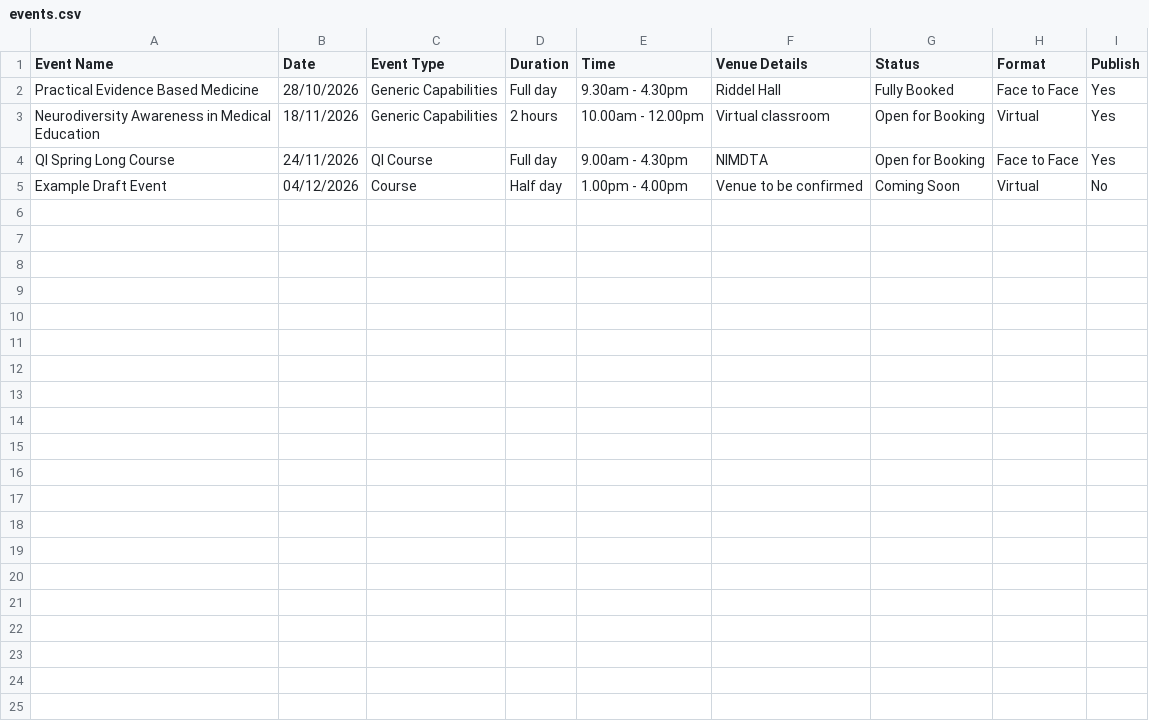
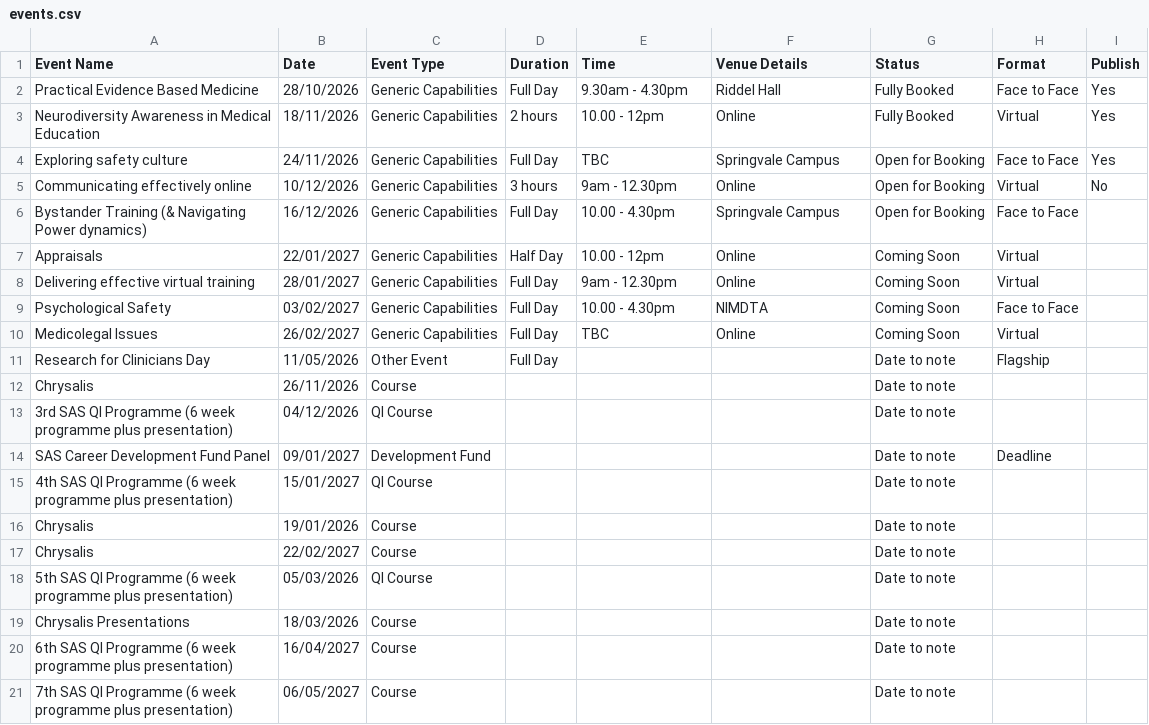
Before and after one commit to SASNimdta/SAS-Calendar, a CSV file: events.csv, drawn as a sheet; addresses are those after the commit; the diff names each change by its address in the sheet, - before the commit and + after, or states it on an @@ line.

Commit message:
Add files via upload
updated events CSV

```diff
--- a/events.csv
+++ b/events.csv
-D2 (Duration): Full day
+D2 (Duration): Full Day
-E3 (Time): 10.00am - 12.00pm
+E3 (Time): 10.00 - 12pm
-F3 (Venue Details): Virtual classroom
+F3 (Venue Details): Online
-G3 (Status): Open for Booking
+G3 (Status): Fully Booked
-A4 (Event Name): QI Spring Long Course
+A4 (Event Name): Exploring safety culture
-C4 (Event Type): QI Course
+C4 (Event Type): Generic Capabilities
-D4 (Duration): Full day
+D4 (Duration): Full Day
-E4 (Time): 9.00am - 4.30pm
+E4 (Time): TBC
-F4 (Venue Details): NIMDTA
+F4 (Venue Details): Springvale Campus
+row 5: Communicating effectively online | 10/12/2026 | Generic Capabilities | 3 hours | 9am - 12.30pm | Online | Open for Booking | Virtual | No
+row 6: Bystander Training (& Navigating Power dynamics) | 16/12/2026 | Generic Capabilities | Full Day | 10.00 - 4.30pm | Springvale Campus | Open for Booking | Face to Face
+row 7: Appraisals | 22/01/2027 | Generic Capabilities | Half Day | 10.00 - 12pm | Online | Coming Soon | Virtual
+row 8: Delivering effective virtual training | 28/01/2027 | Generic Capabilities | Full Day | 9am - 12.30pm | Online | Coming Soon | Virtual
+row 9: Psychological Safety | 03/02/2027 | Generic Capabilities | Full Day | 10.00 - 4.30pm | NIMDTA | Coming Soon | Face to Face
+row 10: Medicolegal Issues | 26/02/2027 | Generic Capabilities | Full Day | TBC | Online | Coming Soon | Virtual
+row 11: Research for Clinicians Day | 11/05/2026 | Other Event | Full Day |  |  | Date to note | Flagship
+row 12: Chrysalis | 26/11/2026 | Course |  |  |  | Date to note
-A13 (Event Name): Example Draft Event
+A13 (Event Name): 3rd SAS QI Programme (6 week programme plus presentation)
-C13 (Event Type): Course
+C13 (Event Type): QI Course
-D13 (Duration): Half day
+D13 (Duration): (empty)
-E13 (Time): 1.00pm - 4.00pm
+E13 (Time): (empty)
-F13 (Venue Details): Venue to be confirmed
+F13 (Venue Details): (empty)
-G13 (Status): Coming Soon
+G13 (Status): Date to note
-H13 (Format): Virtual
+H13 (Format): (empty)
-I13 (Publish): No
+I13 (Publish): (empty)
+row 14: SAS Career Development Fund Panel | 09/01/2027 | Development Fund |  |  |  | Date to note | Deadline
+row 15: 4th SAS QI Programme (6 week programme plus presentation) | 15/01/2027 | QI Course |  |  |  | Date to note
+row 16: Chrysalis | 19/01/2026 | Course |  |  |  | Date to note
+row 17: Chrysalis | 22/02/2027 | Course |  |  |  | Date to note
+row 18: 5th SAS QI Programme (6 week programme plus presentation) | 05/03/2026 | QI Course |  |  |  | Date to note
+row 19: Chrysalis Presentations | 18/03/2026 | Course |  |  |  | Date to note
+row 20: 6th SAS QI Programme (6 week programme plus presentation) | 16/04/2027 | Course |  |  |  | Date to note
+row 21: 7th SAS QI Programme (6 week programme plus presentation) | 06/05/2027 | Course |  |  |  | Date to note
```
